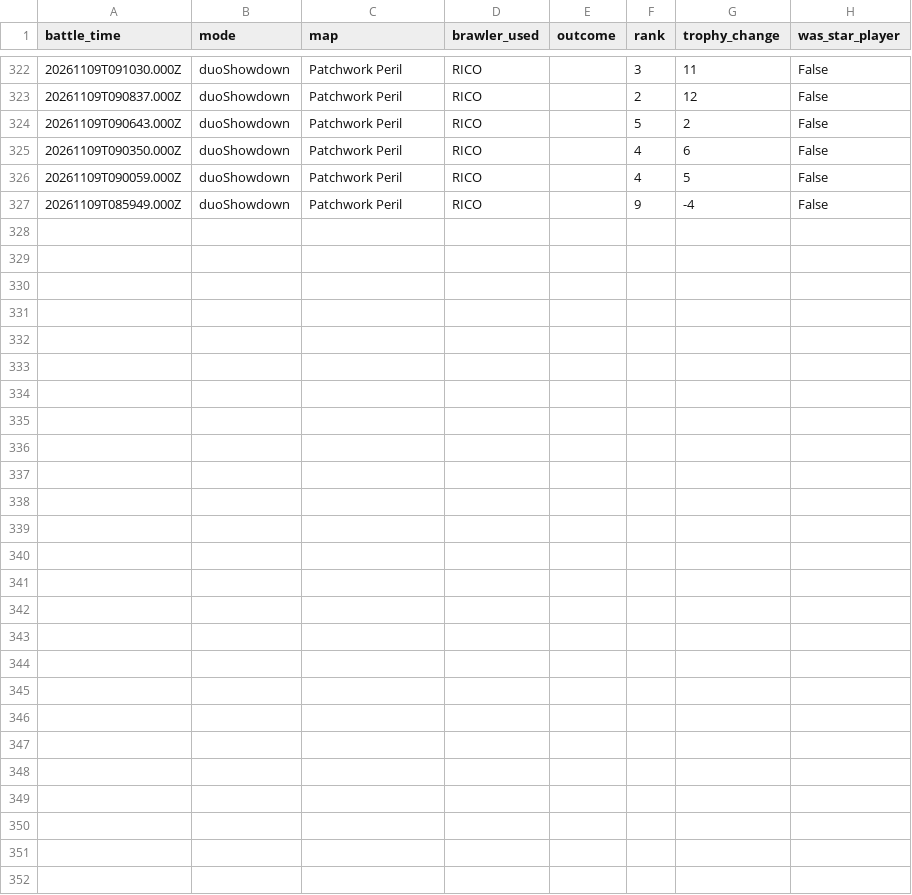
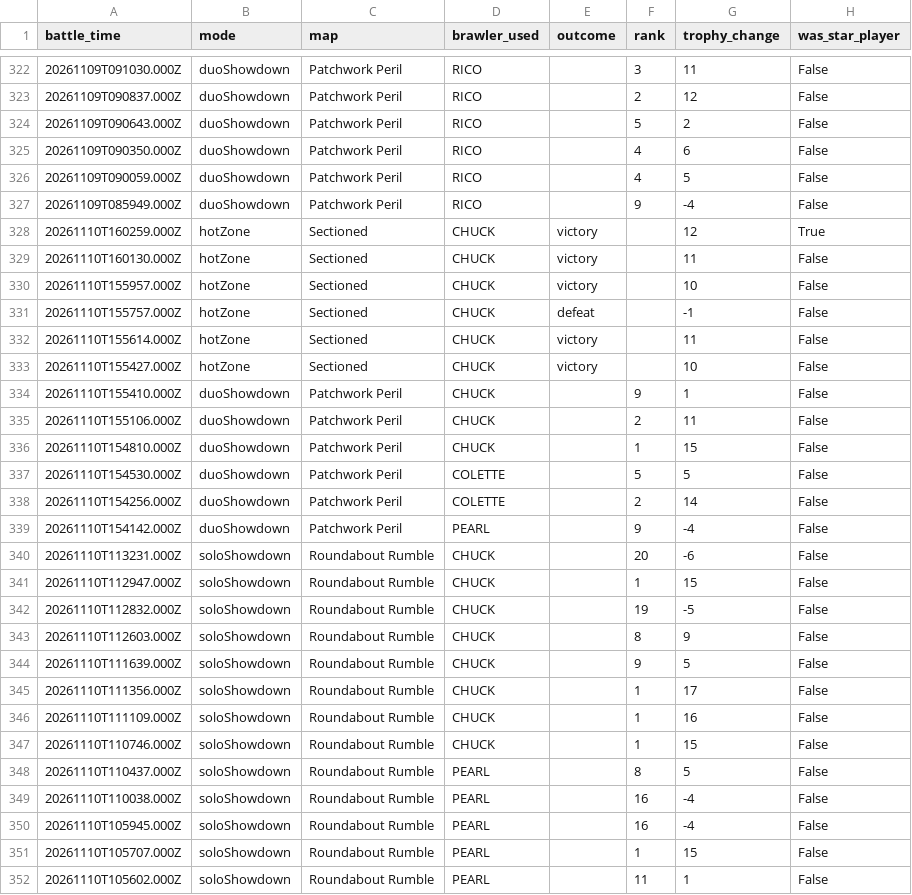
Before and after one commit to Lil-Nugget-00/BrawlStarsTracker, a CSV file: battle_log.csv, drawn as a sheet; only a part is shown, gaps mark what is left out.

```diff
--- a/battle_log.csv
+++ b/battle_log.csv
@@ -327 +327,26 @@ battle_time,mode,map,brawler_used,outcome,rank,trophy_change,was_star_player
 20261109T085949.000Z,duoShowdown,Patchwork Peril,RICO,,9,-4,False
+20261110T160259.000Z,hotZone,Sectioned,CHUCK,victory,,12,True
+20261110T160130.000Z,hotZone,Sectioned,CHUCK,victory,,11,False
+20261110T155957.000Z,hotZone,Sectioned,CHUCK,victory,,10,False
+20261110T155757.000Z,hotZone,Sectioned,CHUCK,defeat,,-1,False
+20261110T155614.000Z,hotZone,Sectioned,CHUCK,victory,,11,False
+20261110T155427.000Z,hotZone,Sectioned,CHUCK,victory,,10,False
+20261110T155410.000Z,duoShowdown,Patchwork Peril,CHUCK,,9,1,False
+20261110T155106.000Z,duoShowdown,Patchwork Peril,CHUCK,,2,11,False
+20261110T154810.000Z,duoShowdown,Patchwork Peril,CHUCK,,1,15,False
+20261110T154530.000Z,duoShowdown,Patchwork Peril,COLETTE,,5,5,False
+20261110T154256.000Z,duoShowdown,Patchwork Peril,COLETTE,,2,14,False
+20261110T154142.000Z,duoShowdown,Patchwork Peril,PEARL,,9,-4,False
+20261110T113231.000Z,soloShowdown,Roundabout Rumble,CHUCK,,20,-6,False
+20261110T112947.000Z,soloShowdown,Roundabout Rumble,CHUCK,,1,15,False
+20261110T112832.000Z,soloShowdown,Roundabout Rumble,CHUCK,,19,-5,False
+20261110T112603.000Z,soloShowdown,Roundabout Rumble,CHUCK,,8,9,False
+20261110T111639.000Z,soloShowdown,Roundabout Rumble,CHUCK,,9,5,False
+20261110T111356.000Z,soloShowdown,Roundabout Rumble,CHUCK,,1,17,False
+20261110T111109.000Z,soloShowdown,Roundabout Rumble,CHUCK,,1,16,False
+20261110T110746.000Z,soloShowdown,Roundabout Rumble,CHUCK,,1,15,False
+20261110T110437.000Z,soloShowdown,Roundabout Rumble,PEARL,,8,5,False
+20261110T110038.000Z,soloShowdown,Roundabout Rumble,PEARL,,16,-4,False
+20261110T105945.000Z,soloShowdown,Roundabout Rumble,PEARL,,16,-4,False
+20261110T105707.000Z,soloShowdown,Roundabout Rumble,PEARL,,1,15,False
+20261110T105602.000Z,soloShowdown,Roundabout Rumble,PEARL,,11,1,False
```
Also changed, not shown: brawl_history.csv, brawler_history.csv.
